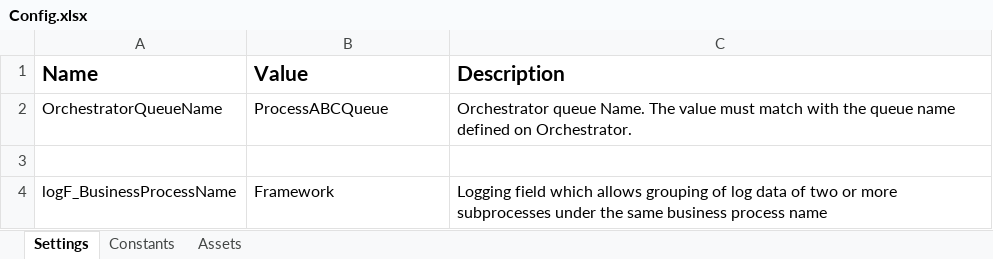
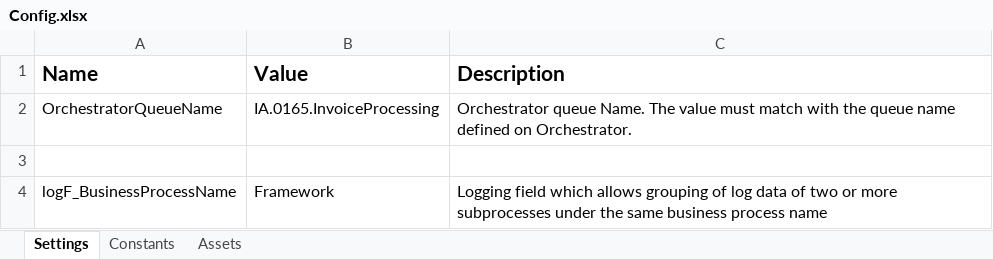
Before and after one commit to indrajeet-droid/IA.0165.InvoiceProcessing_Dispatcher, an Excel workbook: Data/Config.xlsx, sheet Settings, drawn as a sheet; values as stored, in another font and other column widths than the file's, no borders; the diff names each change by its address in the sheet, - before the commit and + after, or states it on an @@ line.

```diff
--- a/Data/Config.xlsx (sheet Settings)
+++ b/Data/Config.xlsx (sheet Settings)
-B2 (Value): ProcessABCQueue
+B2 (Value): IA.0165.InvoiceProcessing
```
Also changed, not shown: sheet Assets, 5 other files.
